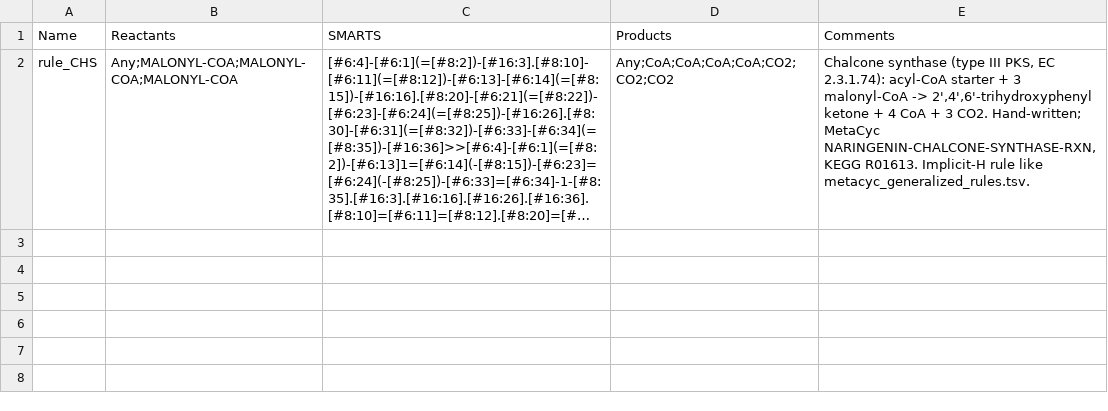
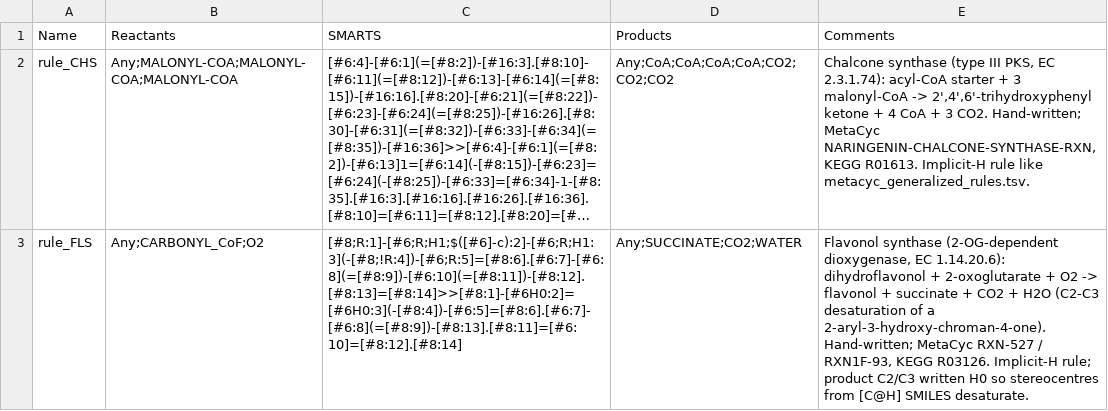
Before and after one commit to commons-research/MINE-Database, a TSV file: mine_database/data/metacyc_rules/metacyc_custom_rules.tsv, drawn as a sheet; long unchanged cells end in …; the diff names each change by its address in the sheet, - before the commit and + after, or states it on an @@ line.

Commit message:
added succinate coreactant and hand-written flavonol synthase rule

```diff
--- a/mine_database/data/metacyc_rules/metacyc_custom_rules.tsv
+++ b/mine_database/data/metacyc_rules/metacyc_custom_rules.tsv
+row 3: rule_FLS | Any;CARBONYL_CoF;O2 | [#8;R:1]-[#6;R;H1;$([#6]-c):2]-[#6;R;H1:3](-[#8;!R:4])-[#6;R:5]=[#8:6].[#6:7]-[#6:8](=[#8:9])-[#6:10](=[#8:11])-[#8:12].[#8:13]=[#8:14]>>[#8:1]-[#6H0:2]=[#6H0:3](-[#8:4])-[#6:5]=[#8:6].[#6:7]-[#6:8](=[#8:9])-[#8:13].[#8:11]=[#6:10]=[#8:12].[#8:14] | Any;SUCCINATE;CO2;WATER | Flavonol synthase (2-OG-dependent dioxygenase, EC 1.14.20.6): dihydroflavonol + 2-oxoglutarate + O2 -> flavonol + succinate + CO2 + H2O (C2-C3 desaturation of a 2-aryl-3-hydroxy-chroman-4-one). Hand-written; MetaCyc RXN-527 / RXN1F-93, KEGG R03126. Implicit-H rule; product C2/C3 written H0 so stereocentres from [C@H] SMILES desaturate.
```
Also changed, not shown: mine_database/data/metacyc_rules/metacyc_coreactants.tsv, 1 other file.
